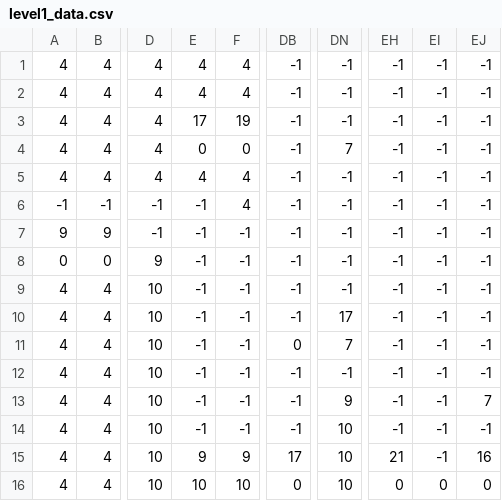
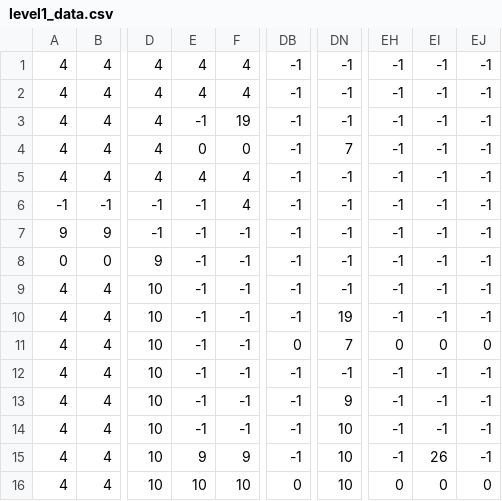
Before and after one commit to ffwatcharin/YingHaiTai, a CSV file: level1_data.csv, drawn as a sheet; only a part is shown, gaps mark what is left out; the diff names each change by its address in the sheet, - before the commit and + after, or states it on an @@ line.

```diff
--- a/level1_data.csv
+++ b/level1_data.csv
-E3: 17
+E3: -1
-DN10: 17
+DN10: 19
-EH11: -1
+EH11: 0
-EI11: -1
+EI11: 0
-EJ11: -1
+EJ11: 0
-EJ13: 7
+EJ13: -1
-DB15: 17
+DB15: -1
-EH15: 21
+EH15: -1
-EI15: -1
+EI15: 26
-EJ15: 16
+EJ15: -1
```
Also changed, not shown: level2_data.csv, level3_data.csv, 6 other files.
